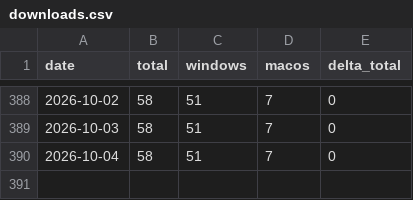
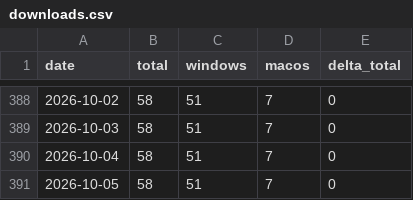
Before and after one commit to j30ngwoo/JWSV-index-page, a CSV file: html/server-timer/stats/downloads.csv, drawn as a sheet; only a part is shown, gaps mark what is left out.

```diff
--- a/html/server-timer/stats/downloads.csv
+++ b/html/server-timer/stats/downloads.csv
@@ -390 +390,2 @@ date,total,windows,macos,delta_total
 2026-10-04,58,51,7,0
+2026-10-05,58,51,7,0
```
